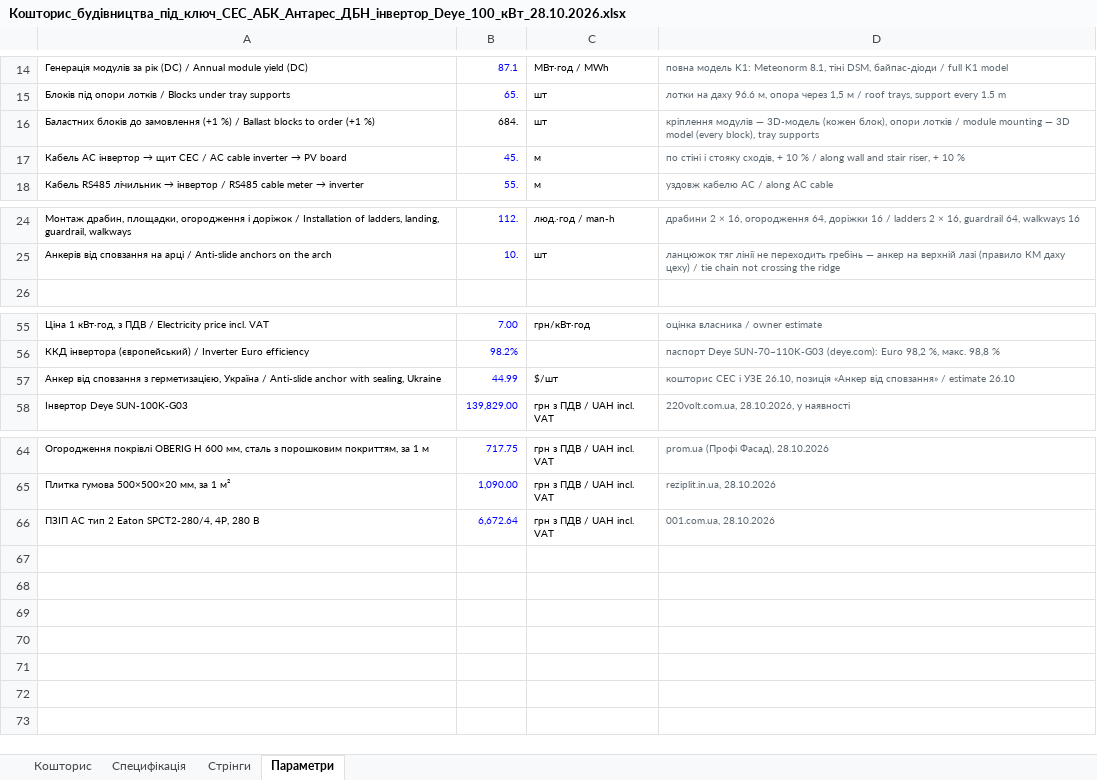
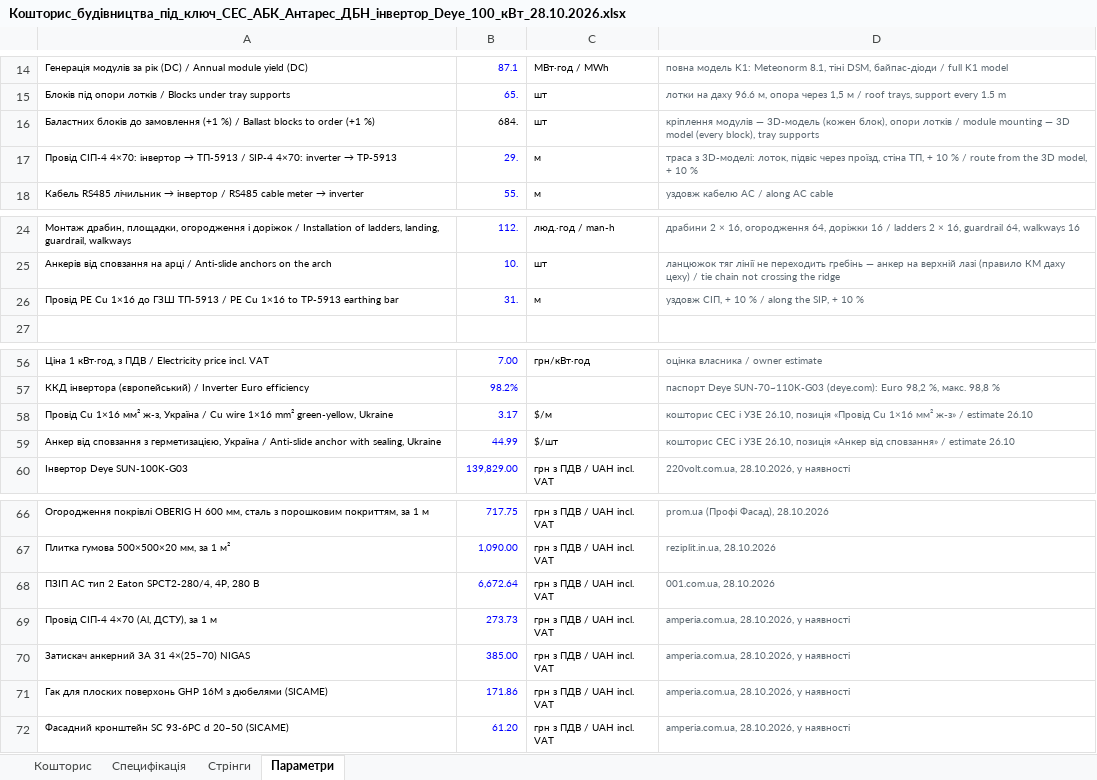
Before and after one commit to mischenkoa85-creator/galkat-20, an Excel workbook: antares/twin/docs/Кошторис_будівництва_під_ключ_СЕС_АБК_Антарес_ДБН_інвертор_Deye_100_кВт_28.10.2026.xlsx, sheet Параметри, drawn as a sheet; only a part is shown, gaps mark what is left out; values as stored, in another font and other column widths than the file's, no borders; removed rows and columns are numbered as before the commit, all else as after; the diff names each change by its address in the sheet, - before the commit and + after, or states it on an @@ line.

```diff
--- a/antares/twin/docs/Кошторис_будівництва_під_ключ_СЕС_АБК_Антарес_ДБН_інвертор_Deye_100_кВт_28.10.2026.xlsx (sheet Параметри)
+++ b/antares/twin/docs/Кошторис_будівництва_під_ключ_СЕС_АБК_Антарес_ДБН_інвертор_Deye_100_кВт_28.10.2026.xlsx (sheet Параметри)
-row 17: Кабель AC інвертор → щит СЕС / AC cable inverter → PV board | 45. | м | по стіні і стояку сходів, + 10 % / along wall and stair riser, + 10 %
+row 17: Провід СІП-4 4×70: інвертор → ТП-5913 / SIP-4 4×70: inverter → TP-5913 | 29. | м | траса з 3D-моделі: лоток, підвіс через проїзд, стіна ТП, + 10 % / route from the 3D model, + 10 %
+row 26: Провід PE Cu 1×16 до ГЗШ ТП-5913 / PE Cu 1×16 to TP-5913 earthing bar | 31. | м | уздовж СІП, + 10 % / along the SIP, + 10 %
+row 58: Провід Cu 1×16 мм² ж-з, Україна / Cu wire 1×16 mm² green-yellow, Ukraine | 3.17 | $/м | кошторис СЕС і УЗЕ 26.10, позиція «Провід Cu 1×16 мм² ж-з» / estimate 26.10
+row 69: Провід СІП-4 4×70 (Al, ДСТУ), за 1 м | 273.73 | грн з ПДВ / UAH incl. VAT | amperia.com.ua, 28.10.2026, у наявності
+row 70: Затискач анкерний ЗА 31 4×(25–70) NIGAS | 385.00 | грн з ПДВ / UAH incl. VAT | amperia.com.ua, 28.10.2026, у наявності
+row 71: Гак для плоских поверхонь GHP 16М з дюбелями (SICAME) | 171.86 | грн з ПДВ / UAH incl. VAT | amperia.com.ua, 28.10.2026, у наявності
+row 72: Фасадний кронштейн SC 93-6PC d 20–50 (SICAME) | 61.20 | грн з ПДВ / UAH incl. VAT | amperia.com.ua, 28.10.2026, у наявності
```
Also changed, not shown: sheet Специфікація, sheet Кошторис, formulas that keep their value, 15 other files.
